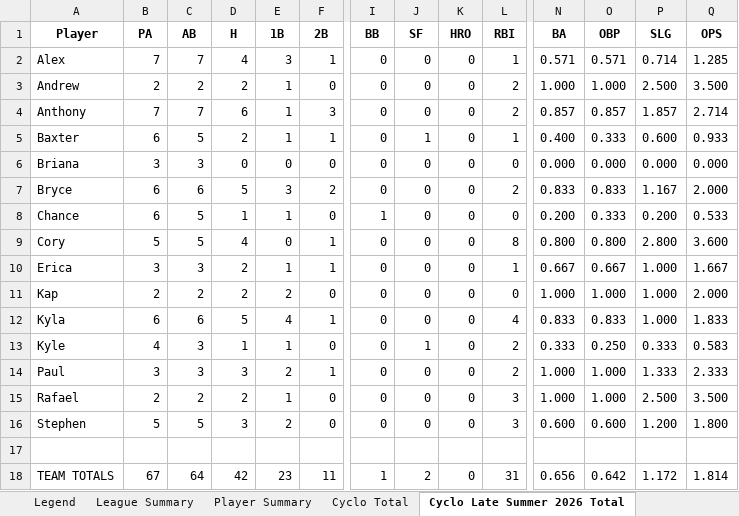
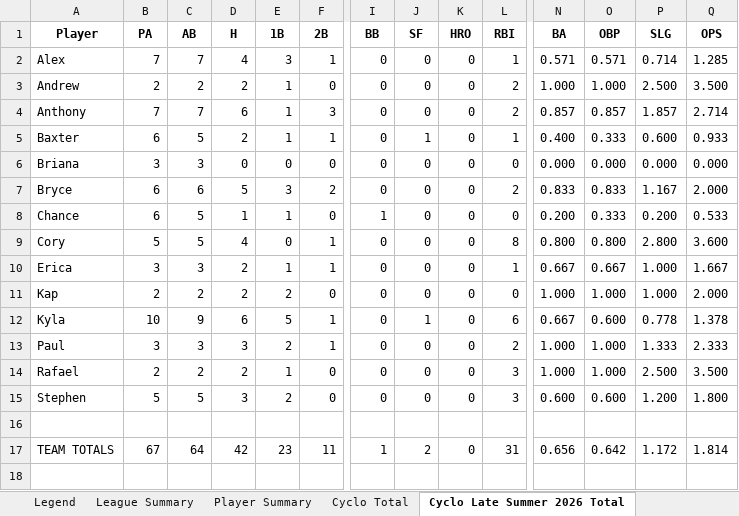
Before and after one commit to crsiebler/softball-statistics, an Excel workbook: data/output/stats.xlsx, sheet Cyclo Late Summer 2026 Total, drawn as a sheet; only a part is shown, gaps mark what is left out; values as stored, in another font and other column widths than the file's, no borders; rows hold the shown columns only; the diff names each change by its address in the sheet, - before the commit and + after, or states it on an @@ line.

```diff
--- a/data/output/stats.xlsx (sheet Cyclo Late Summer 2026 Total)
+++ b/data/output/stats.xlsx (sheet Cyclo Late Summer 2026 Total)
-B12 (PA): 6
+B12 (PA): 10
-C12 (AB): 6
+C12 (AB): 9
-D12 (H): 5
+D12 (H): 6
-E12 (1B): 4
+E12 (1B): 5
-J12 (SF): 0
+J12 (SF): 1
-L12 (RBI): 4
+L12 (RBI): 6
-N12 (BA): 0.833
+N12 (BA): 0.667
-O12 (OBP): 0.833
+O12 (OBP): 0.600
-P12 (SLG): 1.000
+P12 (SLG): 0.778
-Q12 (OPS): 1.833
+Q12 (OPS): 1.378
-row 13: Kyle | 4 | 3 | 1 | 1 | 0 | 0 | 1 | 0 | 2 | 0.333 | 0.250 | 0.333 | 0.583
```
Also changed, not shown: sheet Player Summary, sheet Cyclo Total, sheet Cyclo Late Summer 2026 Game 2, 2 other files.
